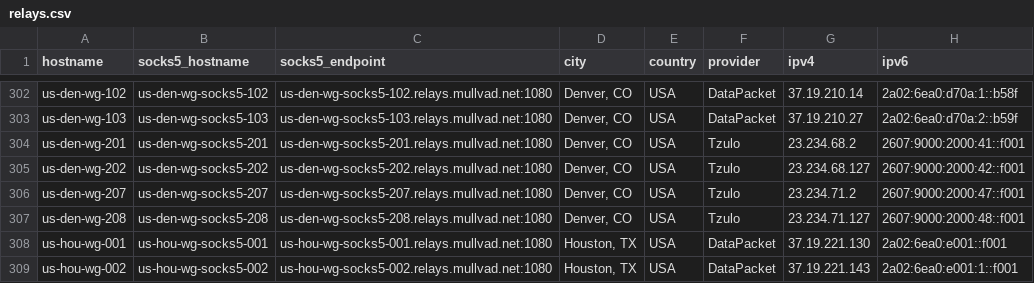
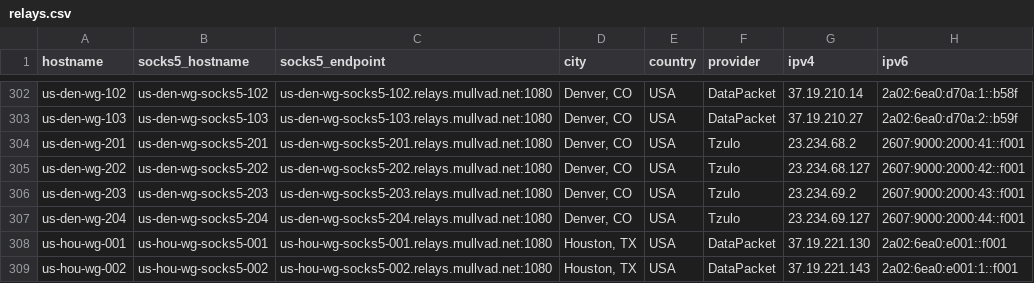
Before and after one commit to tommy-ca/mulvad-relay-list, a CSV file: relays.csv, drawn as a sheet; only a part is shown, gaps mark what is left out.

```diff
--- a/relays.csv
+++ b/relays.csv
@@ -305,4 +305,4 @@ us-den-wg-201,us-den-wg-socks5-201,us-den-wg-socks5-201.relays.mullvad.net:1080,
 us-den-wg-202,us-den-wg-socks5-202,us-den-wg-socks5-202.relays.mullvad.net:1080,"Denver, CO",USA,Tzulo,23.234.68.127,2607:9000:2000:42::f001
-us-den-wg-207,us-den-wg-socks5-207,us-den-wg-socks5-207.relays.mullvad.net:1080,"Denver, CO",USA,Tzulo,23.234.71.2,2607:9000:2000:47::f001
-us-den-wg-208,us-den-wg-socks5-208,us-den-wg-socks5-208.relays.mullvad.net:1080,"Denver, CO",USA,Tzulo,23.234.71.127,2607:9000:2000:48::f001
+us-den-wg-203,us-den-wg-socks5-203,us-den-wg-socks5-203.relays.mullvad.net:1080,"Denver, CO",USA,Tzulo,23.234.69.2,2607:9000:2000:43::f001
+us-den-wg-204,us-den-wg-socks5-204,us-den-wg-socks5-204.relays.mullvad.net:1080,"Denver, CO",USA,Tzulo,23.234.69.127,2607:9000:2000:44::f001
 us-hou-wg-001,us-hou-wg-socks5-001,us-hou-wg-socks5-001.relays.mullvad.net:1080,"Houston, TX",USA,DataPacket,37.19.221.130,2a02:6ea0:e001::f001
```
Also changed, not shown: 4 other files.
